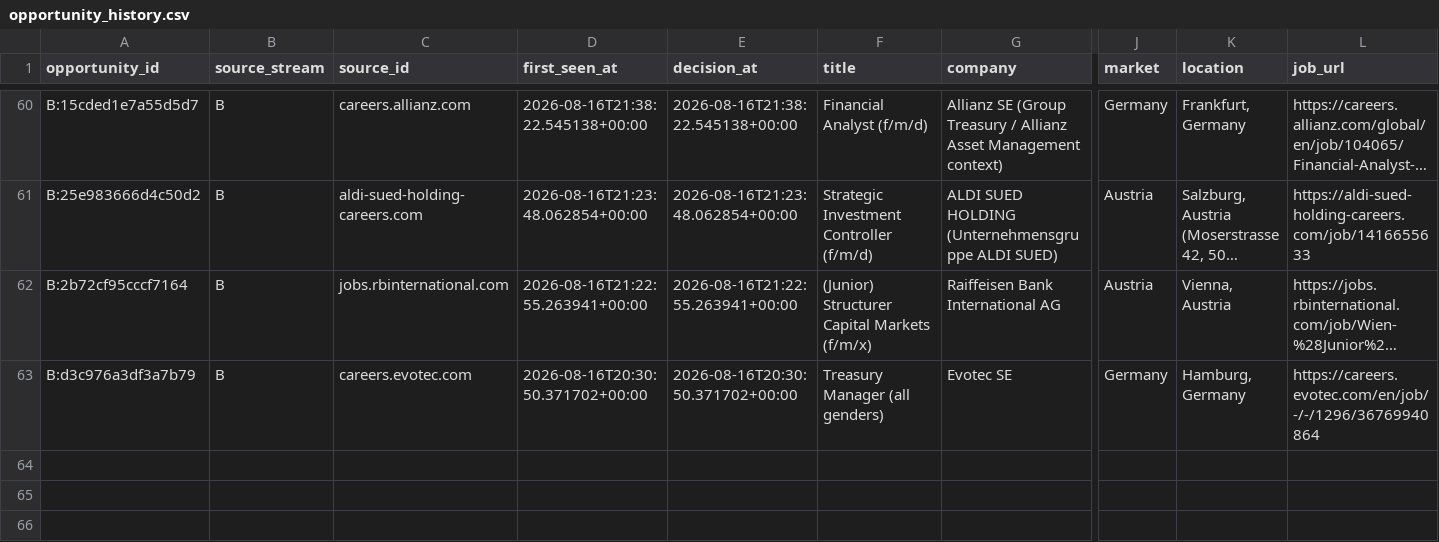
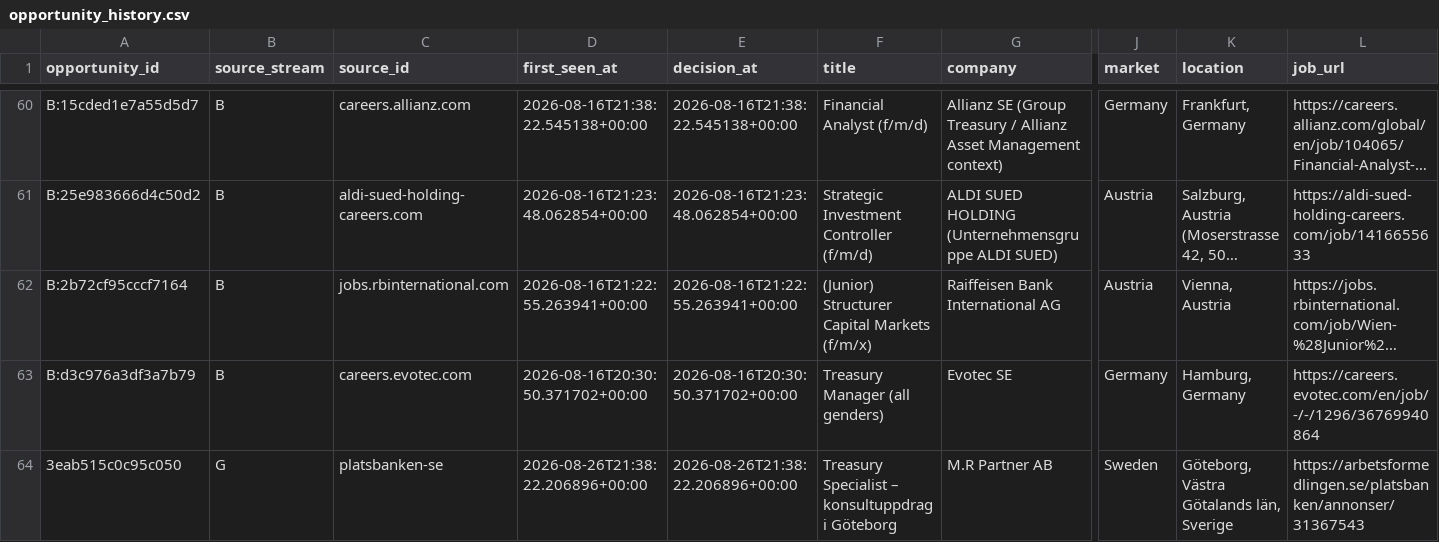
Before and after one commit to ORosa10/ProfessionalDashboard, a CSV file: data/opportunity_history.csv, drawn as a sheet; only a part is shown, gaps mark what is left out; long unchanged cells end in …; rows hold the shown columns only; the diff names each change by its address in the sheet, - before the commit and + after, or states it on an @@ line.

Commit message:
Auto-save J shortlist decision

```diff
--- a/data/opportunity_history.csv
+++ b/data/opportunity_history.csv
+row 64: 3eab515c0c95c050 | G | platsbanken-se | 2026-08-26T21:38:22.206896+00:00 | 2026-08-26T21:38:22.206896+00:00 | Treasury Specialist – konsultuppdrag i Göteborg | M.R Partner AB | Sweden | Göteborg, Västra Götalands län, Sverige | https://arbetsformedlingen.se/platsbanken/annonser/31367543
```
